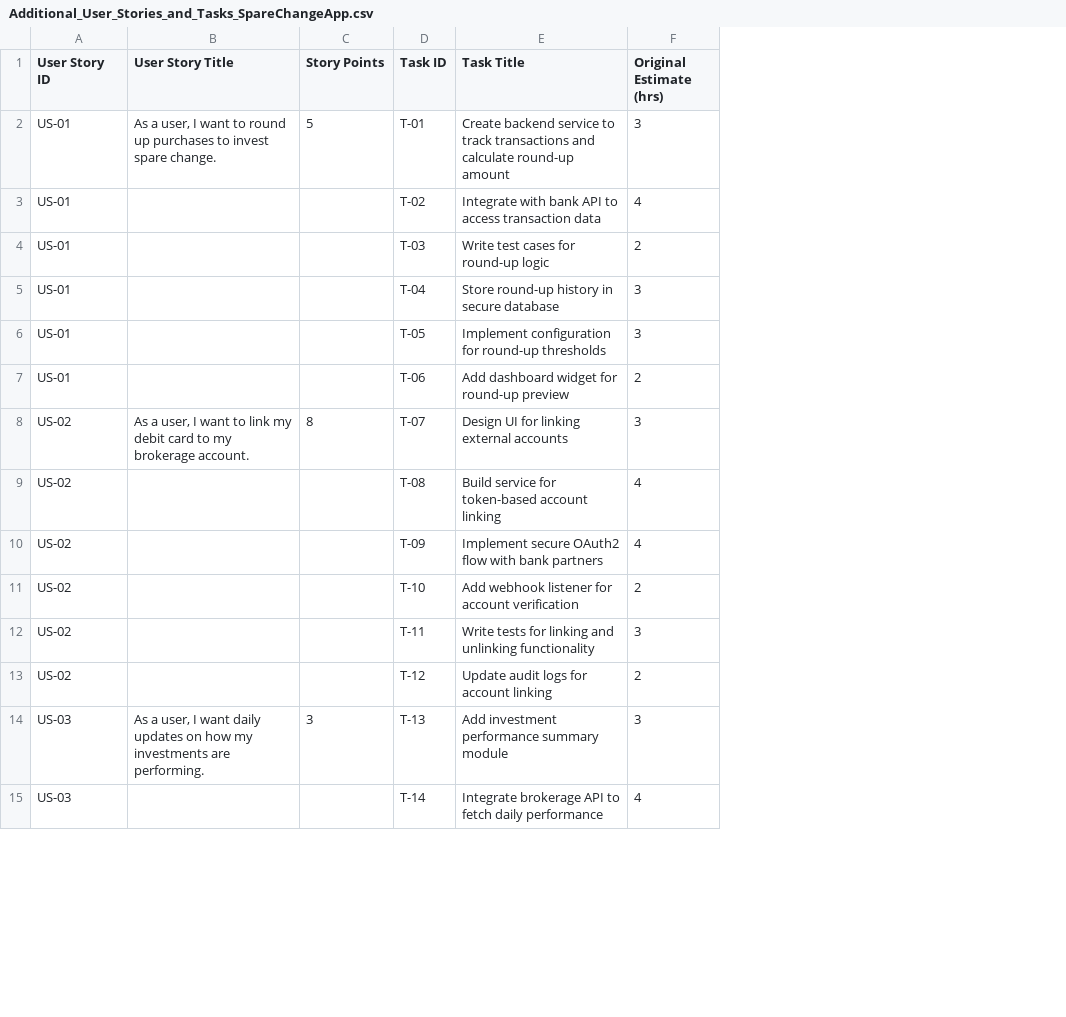
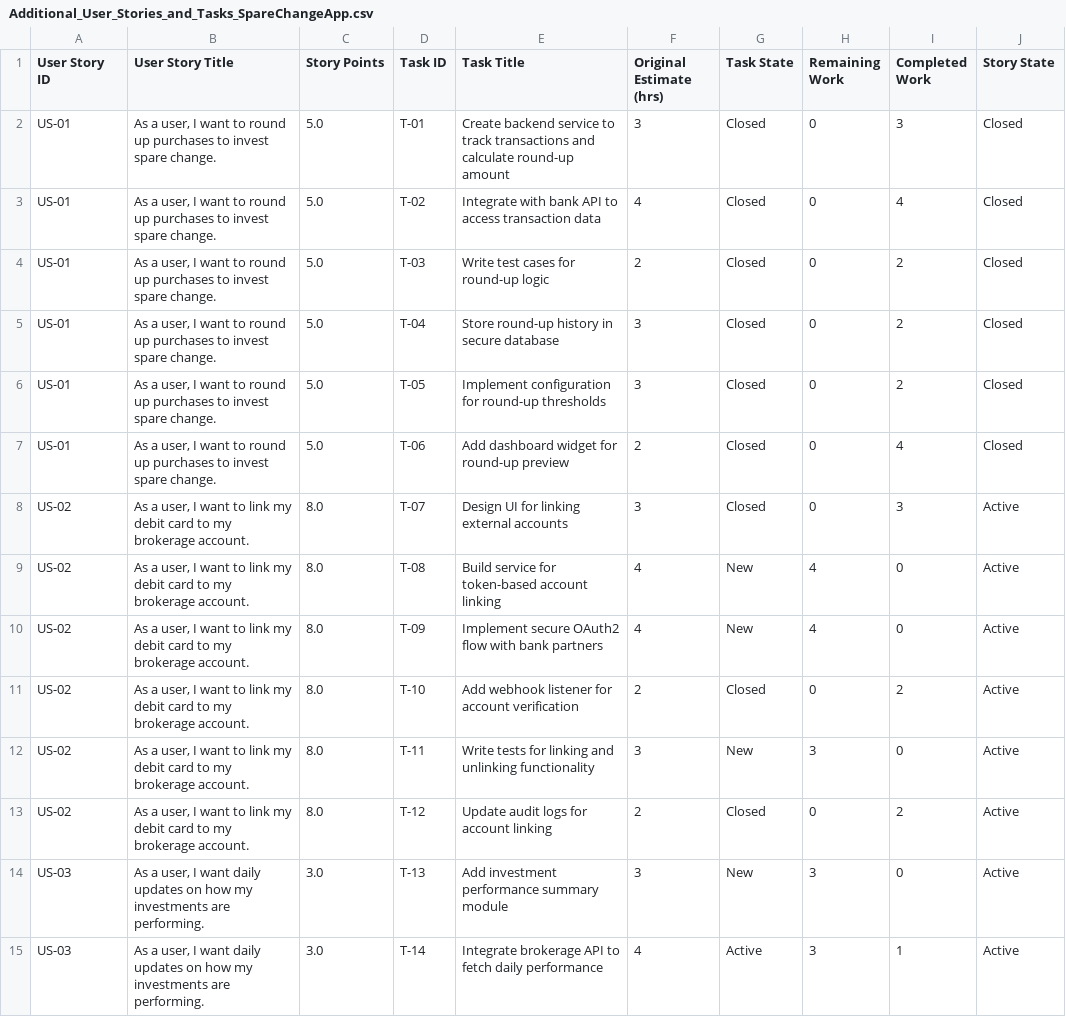
Before and after one commit to ProDataMan/DevOpsForExecutives, a CSV file: week12/files/Additional_User_Stories_and_Tasks_SpareChangeApp.csv, drawn as a sheet; only a part is shown; the diff covers the shown part only; the diff names each change by its address in the sheet, - before the commit and + after, or states it on an @@ line.

Commit message:
varied hours and state

```diff
--- a/week12/files/Additional_User_Stories_and_Tasks_SpareChangeApp.csv
+++ b/week12/files/Additional_User_Stories_and_Tasks_SpareChangeApp.csv
+column G (Task State), rows 2-15: Closed | Closed | Closed | Closed | Closed | Closed | Closed | New | New | Closed | New | Closed | New | Active
+column H (Remaining Work), rows 2-15: 0 | 0 | 0 | 0 | 0 | 0 | 0 | 4 | 4 | 0 | 3 | 0 | 3 | 3
+column I (Completed Work), rows 2-15: 3 | 4 | 2 | 2 | 2 | 4 | 3 | 0 | 0 | 2 | 0 | 2 | 0 | 1
+column J (Story State), rows 2-15: Closed | Closed | Closed | Closed | Closed | Closed | Active | Active | Active | Active | Active | Active | Active | Active
-C2 (Story Points): 5
+C2 (Story Points): 5.0
-B3:B7 (User Story Title): (empty)
+B3:B7 (User Story Title): As a user, I want to round up purchases to invest spare change.
-C3:C7 (Story Points): (empty)
+C3:C7 (Story Points): 5.0
-C8 (Story Points): 8
+C8 (Story Points): 8.0
-B9:B13 (User Story Title): (empty)
+B9:B13 (User Story Title): As a user, I want to link my debit card to my brokerage account.
-C9:C13 (Story Points): (empty)
+C9:C13 (Story Points): 8.0
-C14 (Story Points): 3
+C14 (Story Points): 3.0
-B15 (User Story Title): (empty)
+B15 (User Story Title): As a user, I want daily updates on how my investments are performing.
-C15 (Story Points): (empty)
+C15 (Story Points): 3.0
```
Also changed, not shown: 63 edited cells elsewhere in this file.
